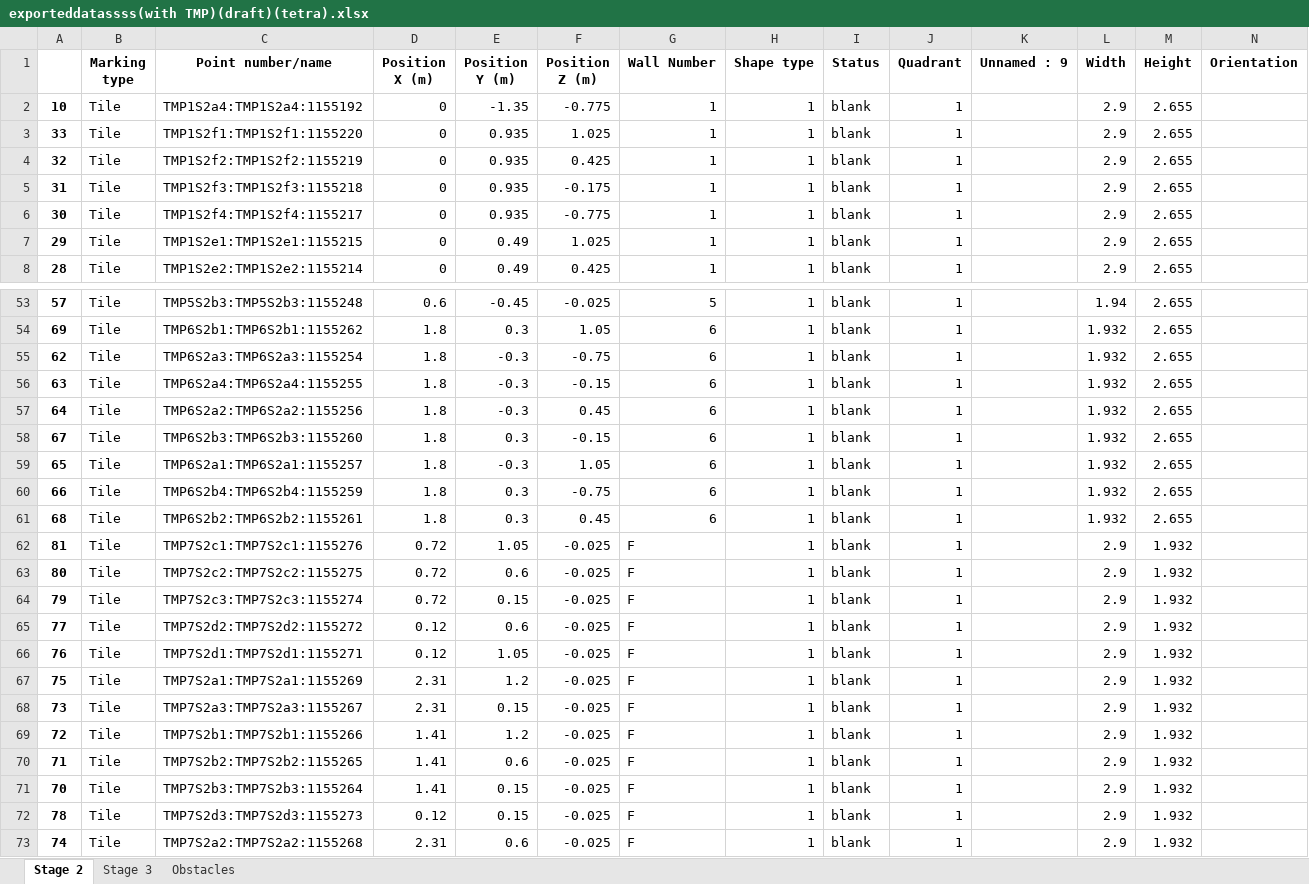
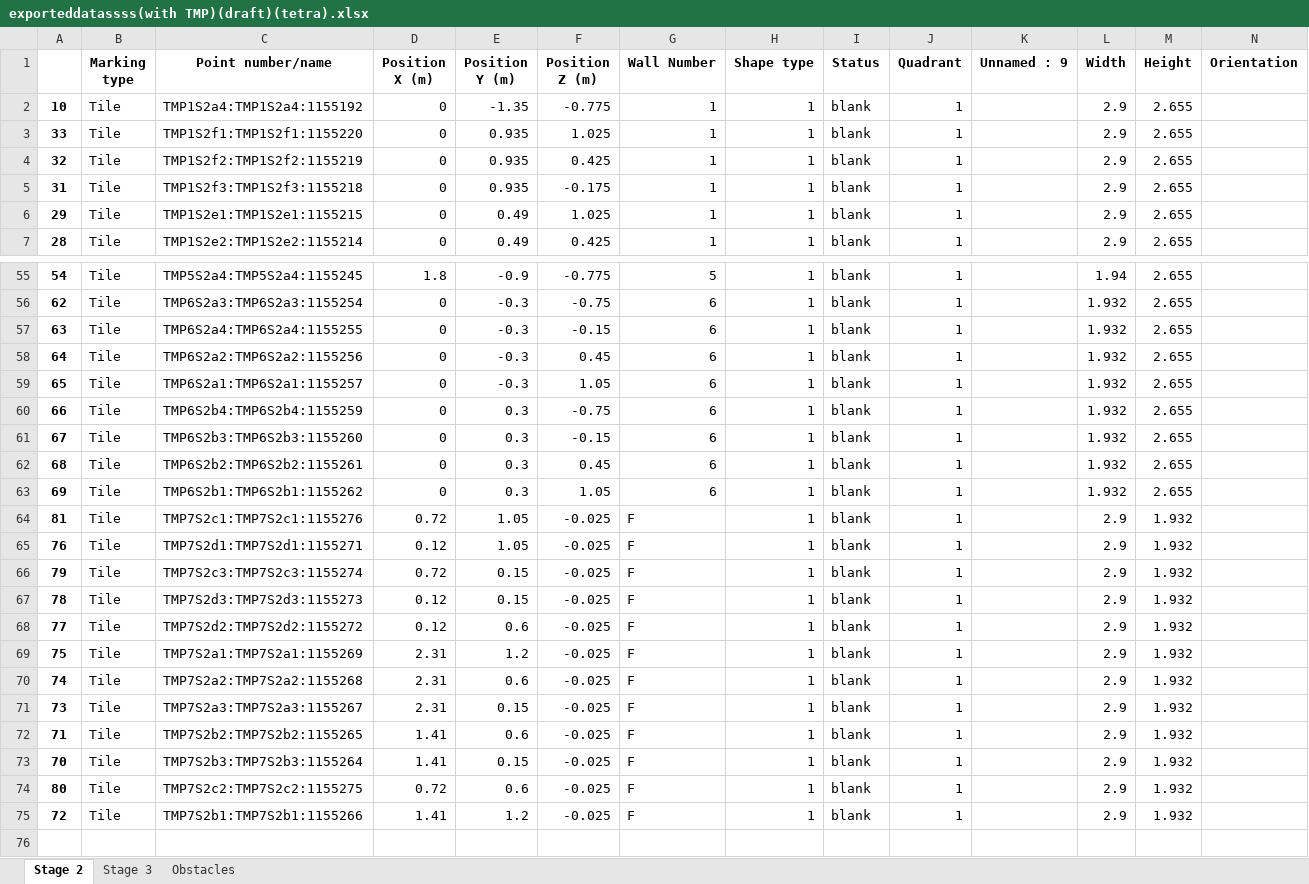
Before and after one commit to mokzhizhuan/GreyForm_UIs, an Excel workbook: Greyform/Python_Application/exporteddatassss(with TMP)(draft)(tetra).xlsx, sheet Stage 2, drawn as a sheet; only a part is shown, gaps mark what is left out; values as stored, in another font and other column widths than the file's, no borders; removed rows and columns are numbered as before the commit, all else as after; rows hold the shown columns only; the diff covers the shown part only; the diff names each change by its address in the sheet, - before the commit and + after, or states it on an @@ line.

```diff
--- a/Greyform/Python_Application/exporteddatassss(with TMP)(draft)(tetra).xlsx (sheet Stage 2)
+++ b/Greyform/Python_Application/exporteddatassss(with TMP)(draft)(tetra).xlsx (sheet Stage 2)
@@ row 6 moved to row 14: 30 @@
-A55: 57
+A55: 54
-C55 (Point number/name): TMP5S2b3:TMP5S2b3:1155248
+C55 (Point number/name): TMP5S2a4:TMP5S2a4:1155245
-D55 (Position X (m)): 0.6
+D55 (Position X (m)): 1.8
-E55 (Position Y (m)): -0.45
+E55 (Position Y (m)): -0.9
-F55 (Position Z (m)): -0.025
+F55 (Position Z (m)): -0.775
-row 54: 69 | Tile | TMP6S2b1:TMP6S2b1:1155262 | 1.8 | 0.3 | 1.05 | 6 | 1 | blank | 1 |  | 1.932 | 2.655
-D56:D58 (Position X (m)): 1.8
+D56:D58 (Position X (m)): 0
-row 58: 67 | Tile | TMP6S2b3:TMP6S2b3:1155260 | 1.8 | 0.3 | -0.15 | 6 | 1 | blank | 1 |  | 1.932 | 2.655
-D59:D60 (Position X (m)): 1.8
+D59:D60 (Position X (m)): 0
+row 61: 67 | Tile | TMP6S2b3:TMP6S2b3:1155260 | 0 | 0.3 | -0.15 | 6 | 1 | blank | 1 |  | 1.932 | 2.655
-D62 (Position X (m)): 1.8
+D62 (Position X (m)): 0
+row 63: 69 | Tile | TMP6S2b1:TMP6S2b1:1155262 | 0 | 0.3 | 1.05 | 6 | 1 | blank | 1 |  | 1.932 | 2.655
@@ row 66 moved to row 65: 76 @@
@@ row 72 moved to row 67: 78 @@
@@ row 73 moved to row 70: 74 @@
@@ row 63 moved to row 74: 80 @@
@@ row 69 moved to row 75: 72 @@
```
Also changed, not shown: 6 added rows, 4 removed rows, 2 moved rows and 39 edited cells elsewhere in this sheet, sheet Stage 3, Greyform/Python_Application/Pin Allocation BOM for PBU_T1a.xlsx, 6 other files.
